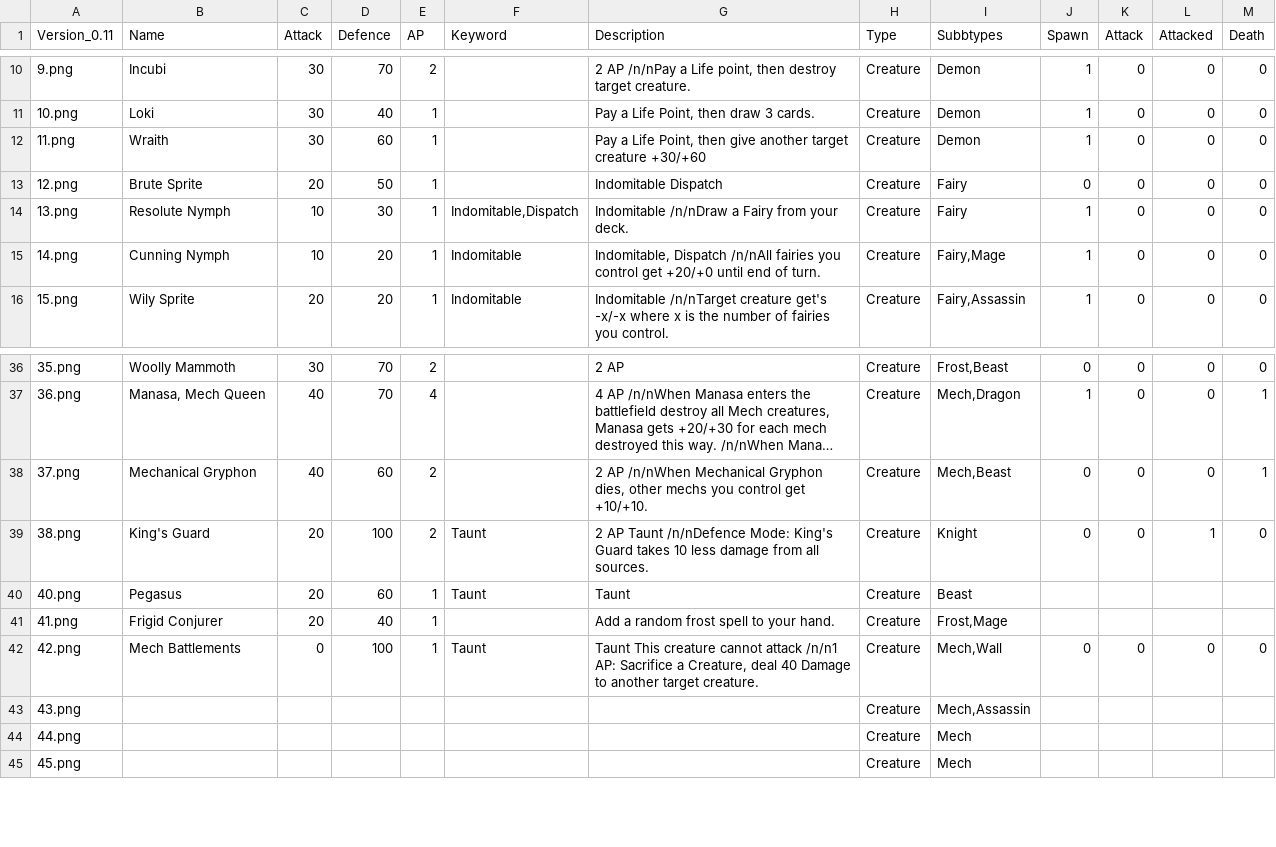
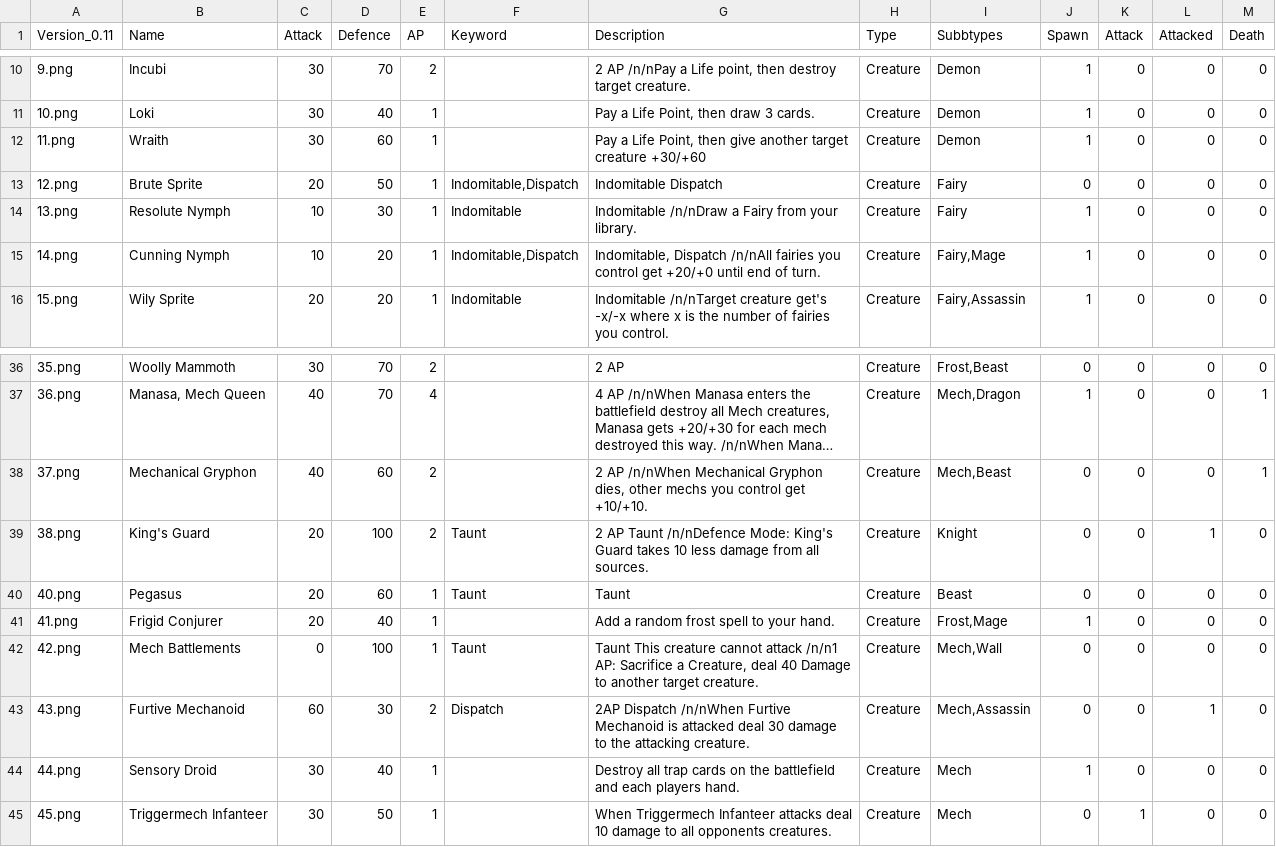
Before and after one commit to jonbruce2002/CardGame, a CSV file: CardStats.csv, drawn as a sheet; only a part is shown, gaps mark what is left out; long unchanged cells end in …; the diff covers the shown part only.

```diff
--- a/CardStats.csv
+++ b/CardStats.csv
@@ -12,5 +12,5 @@ Version_0.11;Name;Attack;Defence;AP;Keyword;Description;Type;Subbtypes;Spawn;Att
 11.png;Wraith ;30;60;1;;Pay a Life Point, then give another target creature +30/+60;Creature;Demon;1;0;0;0
-12.png;Brute Sprite;20;50;1;;Indomitable Dispatch;Creature;Fairy;0;0;0;0
-13.png;Resolute Nymph;10;30;1;Indomitable,Dispatch;Indomitable /n/nDraw a Fairy from your deck. ;Creature;Fairy;1;0;0;0
-14.png;Cunning Nymph;10;20;1;Indomitable;Indomitable, Dispatch /n/nAll fairies you control get +20/+0 until end of turn. ;Creature;Fairy,Mage;1;0;0;0
+12.png;Brute Sprite;20;50;1;Indomitable,Dispatch;Indomitable Dispatch;Creature;Fairy;0;0;0;0
+13.png;Resolute Nymph;10;30;1;Indomitable;Indomitable /n/nDraw a Fairy from your library. ;Creature;Fairy;1;0;0;0
+14.png;Cunning Nymph;10;20;1;Indomitable,Dispatch;Indomitable, Dispatch /n/nAll fairies you control get +20/+0 until end of turn. ;Creature;Fairy,Mage;1;0;0;0
 15.png;Wily Sprite;20;20;1;Indomitable;Indomitable /n/nTarget creature get's -x/-x where x is the number of fairies you control. ;Creature;Fairy,Assassin;1;0;0;0
@@ -39,7 +39,7 @@ Version_0.11;Name;Attack;Defence;AP;Keyword;Description;Type;Subbtypes;Spawn;Att
 38.png;King's Guard;20;100;2;Taunt;2 AP  Taunt /n/nDefence Mode: King's Guard takes 10 less damage from all sources. ;Creature;Knight;0;0;1;0
-40.png;Pegasus;20;60;1;Taunt;Taunt ;Creature;Beast; ; ; ;
-41.png;Frigid Conjurer;20;40;1;;Add a random frost spell to your hand.;Creature;Frost,Mage; ; ; ;
+40.png;Pegasus;20;60;1;Taunt;Taunt ;Creature;Beast;0;0;0;0
+41.png;Frigid Conjurer;20;40;1;;Add a random frost spell to your hand.;Creature;Frost,Mage;1;0;0;0
 42.png;Mech Battlements ;0;100;1;Taunt;Taunt This creature cannot attack /n/n1 AP: Sacrifice a Creature, deal 40 Damage to another target creature.;Creature;Mech,Wall;0;0;0;0
-43.png; ; ; ;;; ;Creature;Mech,Assassin; ; ; ;
-44.png; ; ; ;;; ;Creature;Mech; ; ; ;
-45.png; ; ; ;;; ;Creature;Mech; ; ; ;
+43.png;Furtive Mechanoid;60;30;2;Dispatch;2AP Dispatch /n/nWhen Furtive Mechanoid is attacked deal 30 damage to the attacking creature. ;Creature;Mech,Assassin;0;0;1;0
+44.png;Sensory Droid;30;40;1;;Destroy all trap cards on the battlefield and each players hand. ;Creature;Mech;1;0;0;0
+45.png;Triggermech Infanteer;30;50;1;;When Triggermech Infanteer attacks deal 10 damage to all opponents creatures.;Creature;Mech;0;1;0;0
```
Also changed, not shown: 21 edited cells elsewhere in this file, 1 other file.
